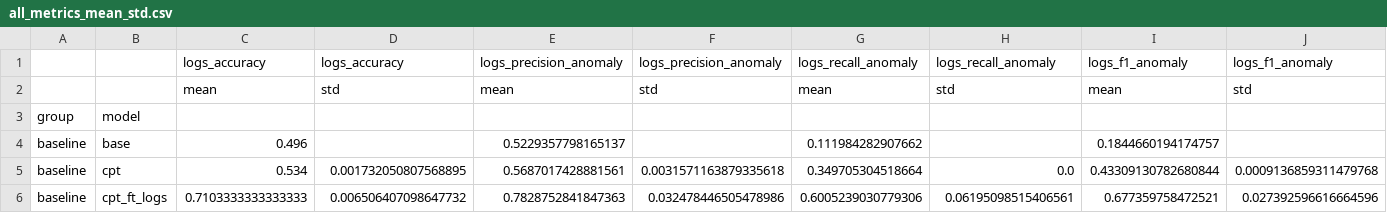
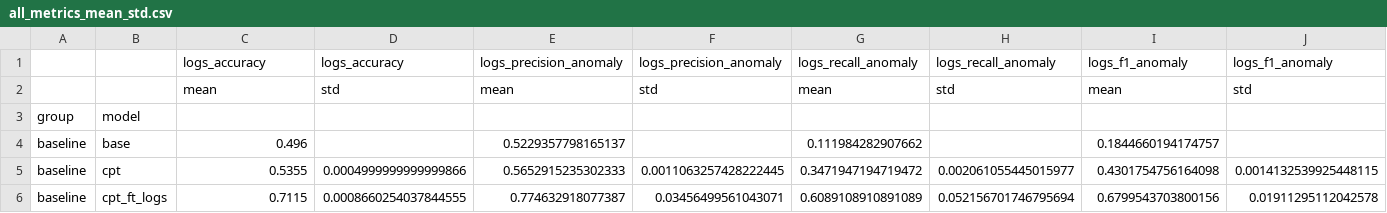
Before and after one commit to granatic12/model_merging, a CSV file: artifacts/results/all_metrics_mean_std.csv, drawn as a sheet; only a part is shown; the diff covers the shown part only; the diff names each change by its address in the sheet, - before the commit and + after, or states it on an @@ line.

```diff
--- a/artifacts/results/all_metrics_mean_std.csv
+++ b/artifacts/results/all_metrics_mean_std.csv
-C5: 0.534
+C5: 0.5355
-D5: 0.001732050807568895
+D5: 0.0004999999999999866
-E5: 0.5687017428881561
+E5: 0.5652915235302333
-F5: 0.0031571163879335618
+F5: 0.0011063257428222445
-G5: 0.349705304518664
+G5: 0.3471947194719472
-H5: 0.0
+H5: 0.002061055445015977
-I5: 0.43309130782680844
+I5: 0.4301754756164098
-J5: 0.0009136859311479768
+J5: 0.0014132539925448115
-C6: 0.7103333333333333
+C6: 0.7115
-D6: 0.006506407098647732
+D6: 0.0008660254037844555
-E6: 0.7828752841847363
+E6: 0.774632918077387
-F6: 0.032478446505478986
+F6: 0.03456499561043071
-G6: 0.6005239030779306
+G6: 0.6089108910891089
-H6: 0.06195098515406561
+H6: 0.052156701746795694
-I6: 0.677359758472521
+I6: 0.6799543703800156
-J6: 0.027392596616664596
+J6: 0.01911295112042578
```
Also changed, not shown: 96 edited cells elsewhere in this file, artifacts/results/all_metrics_raw.csv, artifacts/results/main_report_mean_std.csv, 3 other files.
